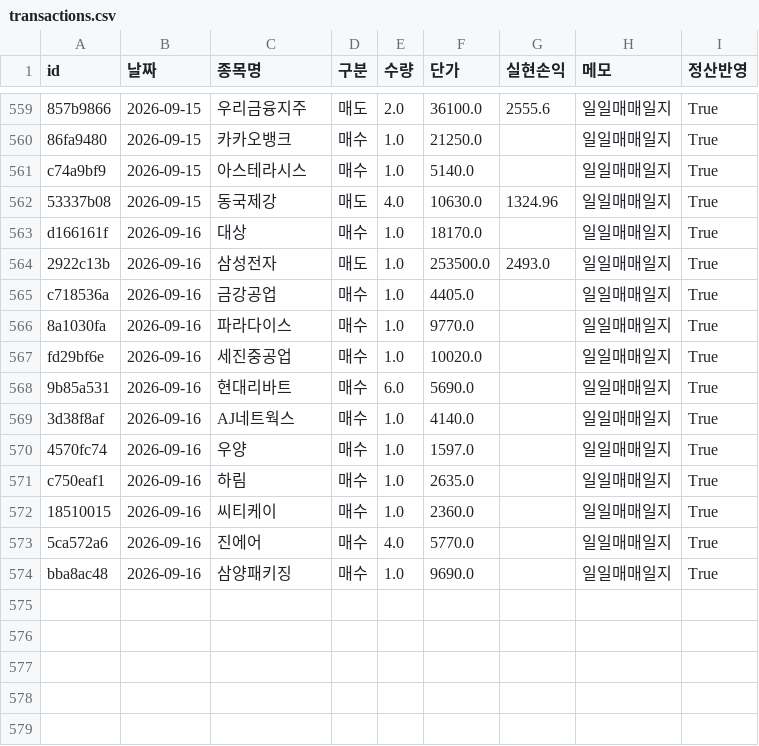
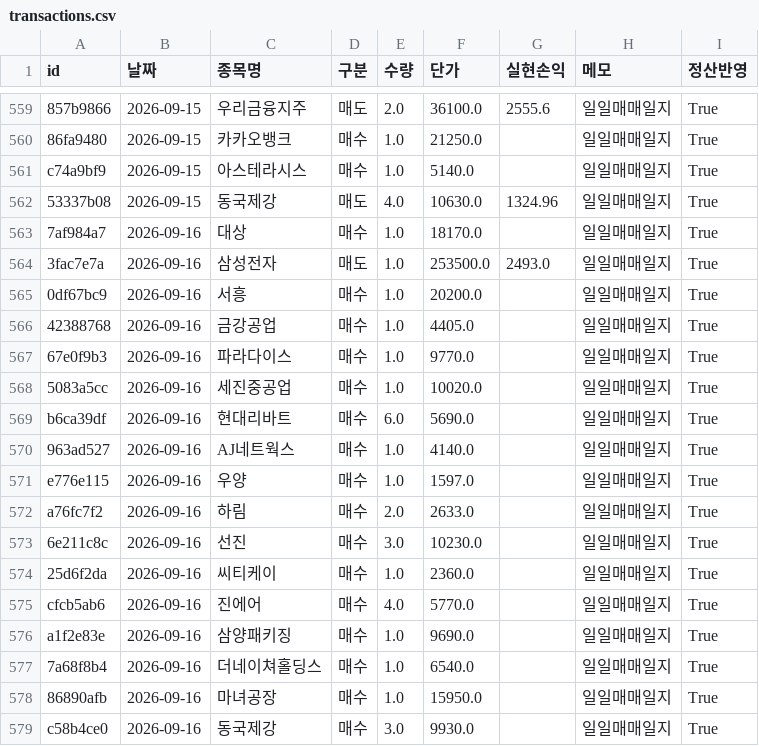
Before and after one commit to frel7022-png/orchestra, a CSV file: transactions.csv, drawn as a sheet; only a part is shown, gaps mark what is left out.

```diff
--- a/transactions.csv
+++ b/transactions.csv
@@ -562,13 +562,18 @@ c74a9bf9,2026-09-15,아스테라시스,매수,1.0,5140.0,,일일매매일지,Tru
 53337b08,2026-09-15,동국제강,매도,4.0,10630.0,1324.96,일일매매일지,True
-d166161f,2026-09-16,대상,매수,1.0,18170.0,,일일매매일지,True
-2922c13b,2026-09-16,삼성전자,매도,1.0,253500.0,2493.0,일일매매일지,True
-c718536a,2026-09-16,금강공업,매수,1.0,4405.0,,일일매매일지,True
-8a1030fa,2026-09-16,파라다이스,매수,1.0,9770.0,,일일매매일지,True
-fd29bf6e,2026-09-16,세진중공업,매수,1.0,10020.0,,일일매매일지,True
-9b85a531,2026-09-16,현대리바트,매수,6.0,5690.0,,일일매매일지,True
-3d38f8af,2026-09-16,AJ네트웍스,매수,1.0,4140.0,,일일매매일지,True
-4570fc74,2026-09-16,우양,매수,1.0,1597.0,,일일매매일지,True
-c750eaf1,2026-09-16,하림,매수,1.0,2635.0,,일일매매일지,True
-18510015,2026-09-16,씨티케이,매수,1.0,2360.0,,일일매매일지,True
-5ca572a6,2026-09-16,진에어,매수,4.0,5770.0,,일일매매일지,True
-bba8ac48,2026-09-16,삼양패키징,매수,1.0,9690.0,,일일매매일지,True
+7af984a7,2026-09-16,대상,매수,1.0,18170.0,,일일매매일지,True
+3fac7e7a,2026-09-16,삼성전자,매도,1.0,253500.0,2493.0,일일매매일지,True
+0df67bc9,2026-09-16,서흥,매수,1.0,20200.0,,일일매매일지,True
+42388768,2026-09-16,금강공업,매수,1.0,4405.0,,일일매매일지,True
+67e0f9b3,2026-09-16,파라다이스,매수,1.0,9770.0,,일일매매일지,True
+5083a5cc,2026-09-16,세진중공업,매수,1.0,10020.0,,일일매매일지,True
+b6ca39df,2026-09-16,현대리바트,매수,6.0,5690.0,,일일매매일지,True
+963ad527,2026-09-16,AJ네트웍스,매수,1.0,4140.0,,일일매매일지,True
+e776e115,2026-09-16,우양,매수,1.0,1597.0,,일일매매일지,True
+a76fc7f2,2026-09-16,하림,매수,2.0,2633.0,,일일매매일지,True
+6e211c8c,2026-09-16,선진,매수,3.0,10230.0,,일일매매일지,True
+25d6f2da,2026-09-16,씨티케이,매수,1.0,2360.0,,일일매매일지,True
+cfcb5ab6,2026-09-16,진에어,매수,4.0,5770.0,,일일매매일지,True
+a1f2e83e,2026-09-16,삼양패키징,매수,1.0,9690.0,,일일매매일지,True
+7a68f8b4,2026-09-16,더네이쳐홀딩스,매수,1.0,6540.0,,일일매매일지,True
+86890afb,2026-09-16,마녀공장,매수,1.0,15950.0,,일일매매일지,True
+c58b4ce0,2026-09-16,동국제강,매수,3.0,9930.0,,일일매매일지,True
```
Also changed, not shown: asset_history.csv, bigcap_history.csv, 4 other files.
